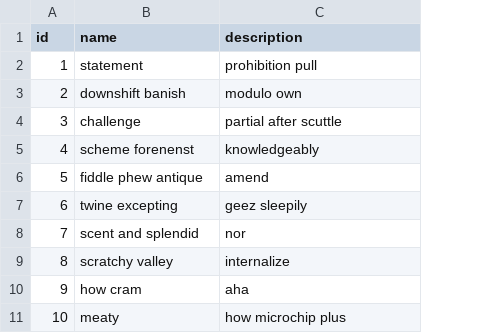
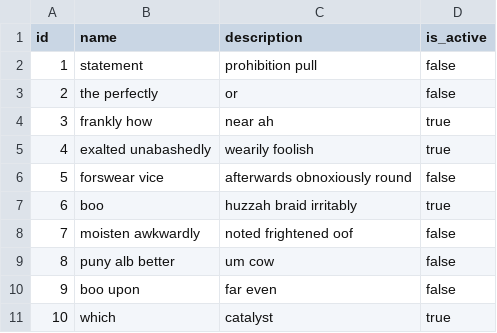
Before and after one commit to ShujiNxBanE/dcmc_taskmanager_microservice, a CSV file: taskmanager/src/main/resources/config/liquibase/fake-data/work_group.csv, drawn as a sheet; the diff names each change by its address in the sheet, - before the commit and + after, or states it on an @@ line.

Commit message:
isActive field added in WorkGroup table and Delete endpoint of WorkGroup modified

```diff
--- a/taskmanager/src/main/resources/config/liquibase/fake-data/work_group.csv
+++ b/taskmanager/src/main/resources/config/liquibase/fake-data/work_group.csv
+column D (is_active), rows 2-11: false | false | true | true | false | true | false | false | false | true
-B3 (name): downshift banish
+B3 (name): the perfectly
-C3 (description): modulo own
+C3 (description): or
-B4 (name): challenge
+B4 (name): frankly how
-C4 (description): partial after scuttle
+C4 (description): near ah
-B5 (name): scheme forenenst
+B5 (name): exalted unabashedly
-C5 (description): knowledgeably
+C5 (description): wearily foolish
-B6 (name): fiddle phew antique
+B6 (name): forswear vice
-C6 (description): amend
+C6 (description): afterwards obnoxiously round
-B7 (name): twine excepting
+B7 (name): boo
-C7 (description): geez sleepily
+C7 (description): huzzah braid irritably
-B8 (name): scent and splendid
+B8 (name): moisten awkwardly
-C8 (description): nor
+C8 (description): noted frightened oof
-B9 (name): scratchy valley
+B9 (name): puny alb better
-C9 (description): internalize
+C9 (description): um cow
-B10 (name): how cram
+B10 (name): boo upon
-C10 (description): aha
+C10 (description): far even
-B11 (name): meaty
+B11 (name): which
-C11 (description): how microchip plus
+C11 (description): catalyst
```
Also changed, not shown: 9 other files.
